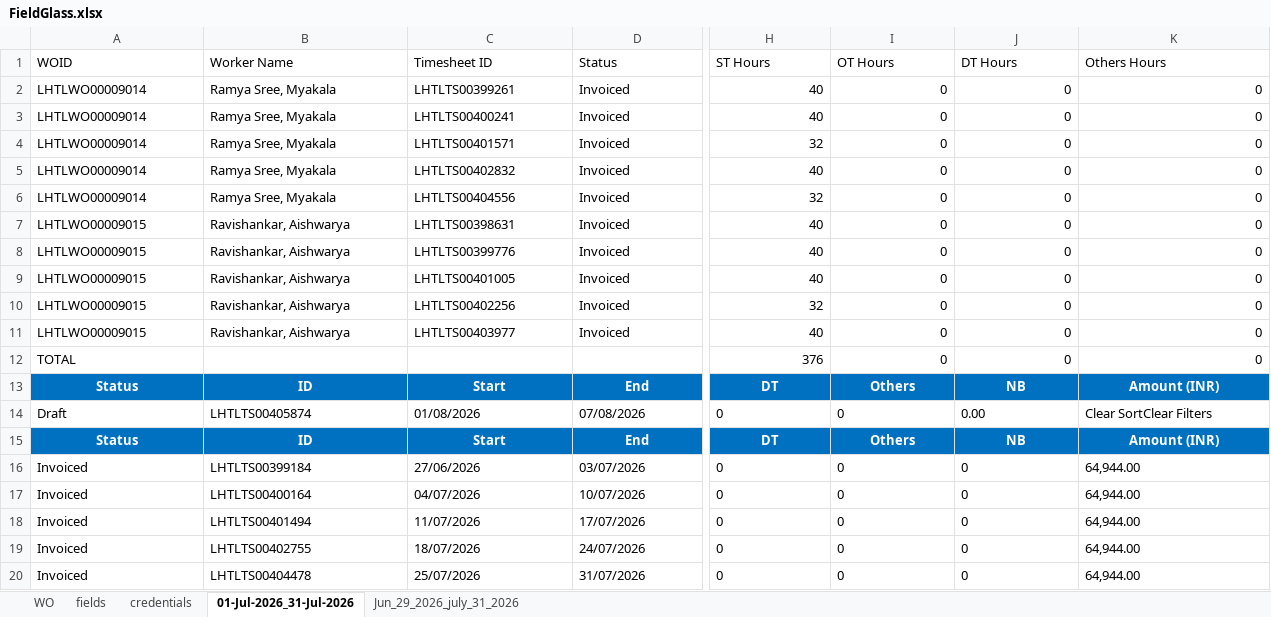
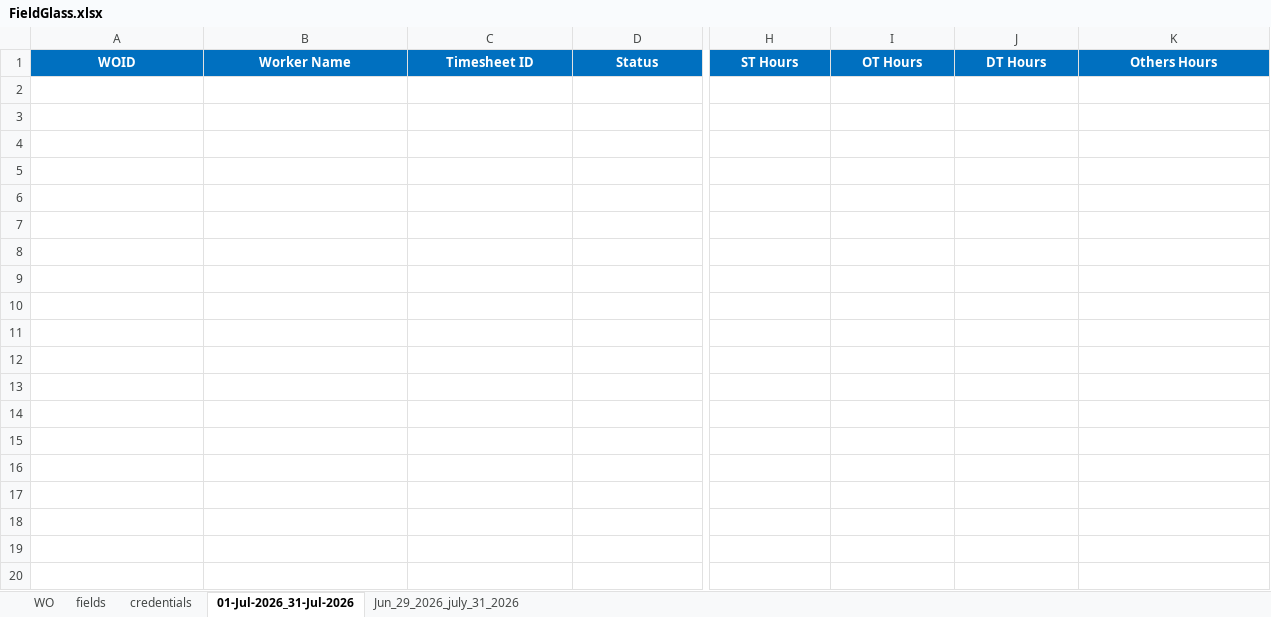
Before and after one commit to adarshpagadi123/HR-Time-sheet-Repository, an Excel workbook: FieldGlass.xlsx, sheet 01-Jul-2026_31-Jul-2026, drawn as a sheet; only a part is shown, gaps mark what is left out; values as stored, in another font and other column widths than the file's, no borders; rows hold the shown columns only; the diff covers the shown part only; the diff names each change by its address in the sheet, - before the commit and + after, or states it on an @@ line.

Commit message:
updated test script with status fix

```diff
--- a/FieldGlass.xlsx (sheet 01-Jul-2026_31-Jul-2026)
+++ b/FieldGlass.xlsx (sheet 01-Jul-2026_31-Jul-2026)
@@ A1:K1 fill: none → #0070C0, bold: off → on, text colour: black → #FFFFFF, alignment: left → center @@
-row 2: LHTLWO00009014 | Ramya Sree, Myakala | LHTLTS00399261 | Invoiced | 40 | 0 | 0 | 0
-row 3: LHTLWO00009014 | Ramya Sree, Myakala | LHTLTS00400241 | Invoiced | 40 | 0 | 0 | 0
-row 4: LHTLWO00009014 | Ramya Sree, Myakala | LHTLTS00401571 | Invoiced | 32 | 0 | 0 | 0
-row 5: LHTLWO00009014 | Ramya Sree, Myakala | LHTLTS00402832 | Invoiced | 40 | 0 | 0 | 0
-row 6: LHTLWO00009014 | Ramya Sree, Myakala | LHTLTS00404556 | Invoiced | 32 | 0 | 0 | 0
-row 7: LHTLWO00009015 | Ravishankar, Aishwarya | LHTLTS00398631 | Invoiced | 40 | 0 | 0 | 0
-row 8: LHTLWO00009015 | Ravishankar, Aishwarya | LHTLTS00399776 | Invoiced | 40 | 0 | 0 | 0
-row 9: LHTLWO00009015 | Ravishankar, Aishwarya | LHTLTS00401005 | Invoiced | 40 | 0 | 0 | 0
-row 10: LHTLWO00009015 | Ravishankar, Aishwarya | LHTLTS00402256 | Invoiced | 32 | 0 | 0 | 0
-row 11: LHTLWO00009015 | Ravishankar, Aishwarya | LHTLTS00403977 | Invoiced | 40 | 0 | 0 | 0
-row 12: TOTAL |  |  |  | 376 | 0 | 0 | 0
-row 13: Status | ID | Start | End | DT | Others | NB | Amount (INR)
-row 14: Draft | LHTLTS00405874 | 01/08/2026 | 07/08/2026 | 0 | 0 | 0.00 | Clear SortClear Filters
-row 15: Status | ID | Start | End | DT | Others | NB | Amount (INR)
-row 16: Invoiced | LHTLTS00399184 | 27/06/2026 | 03/07/2026 | 0 | 0 | 0 | 64,944.00
-row 17: Invoiced | LHTLTS00400164 | 04/07/2026 | 10/07/2026 | 0 | 0 | 0 | 64,944.00
-row 18: Invoiced | LHTLTS00401494 | 11/07/2026 | 17/07/2026 | 0 | 0 | 0 | 64,944.00
-row 19: Invoiced | LHTLTS00402755 | 18/07/2026 | 24/07/2026 | 0 | 0 | 0 | 64,944.00
-row 20: Invoiced | LHTLTS00404478 | 25/07/2026 | 31/07/2026 | 0 | 0 | 0 | 64,944.00
```
Also changed, not shown: 58 removed rows and cell formats elsewhere in this sheet, sheet fields, sheet WO, 1 other file.
